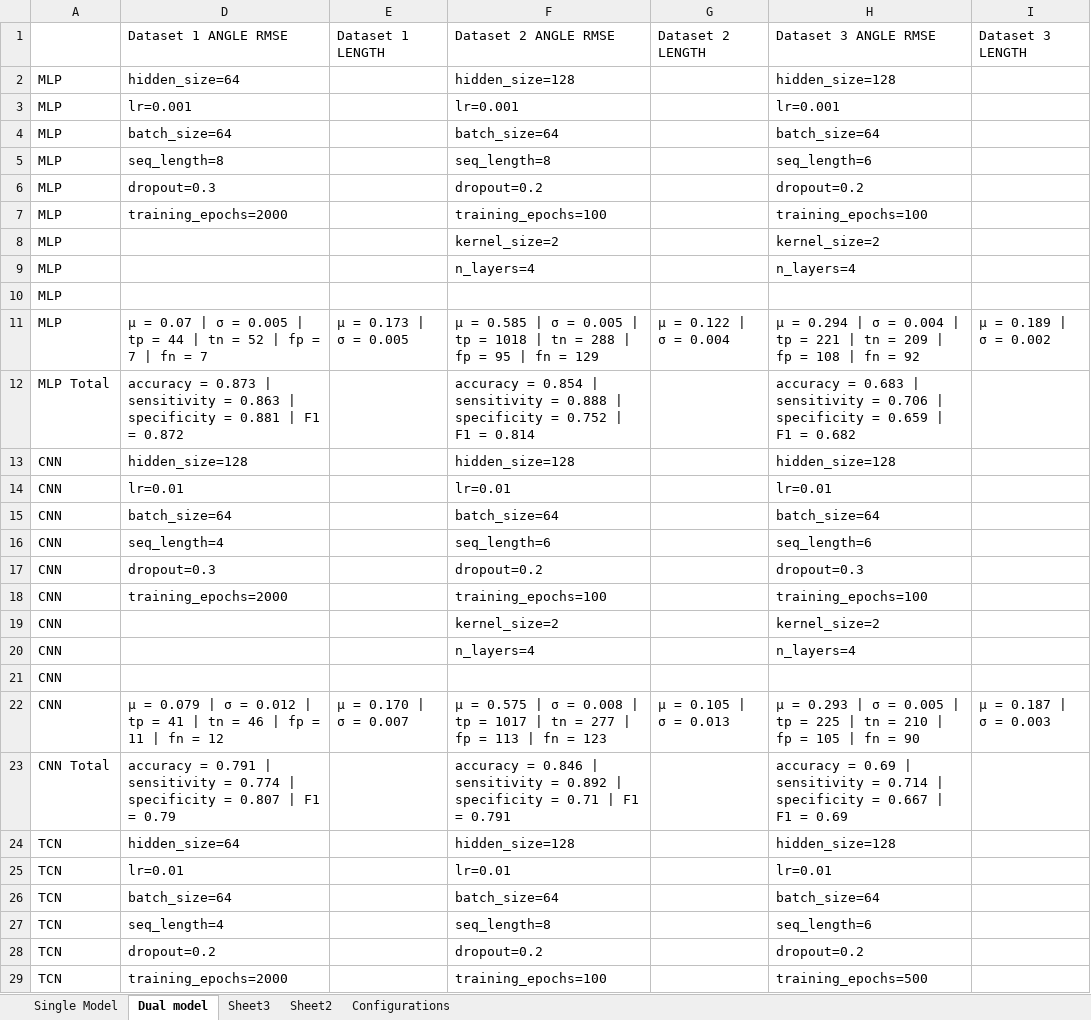
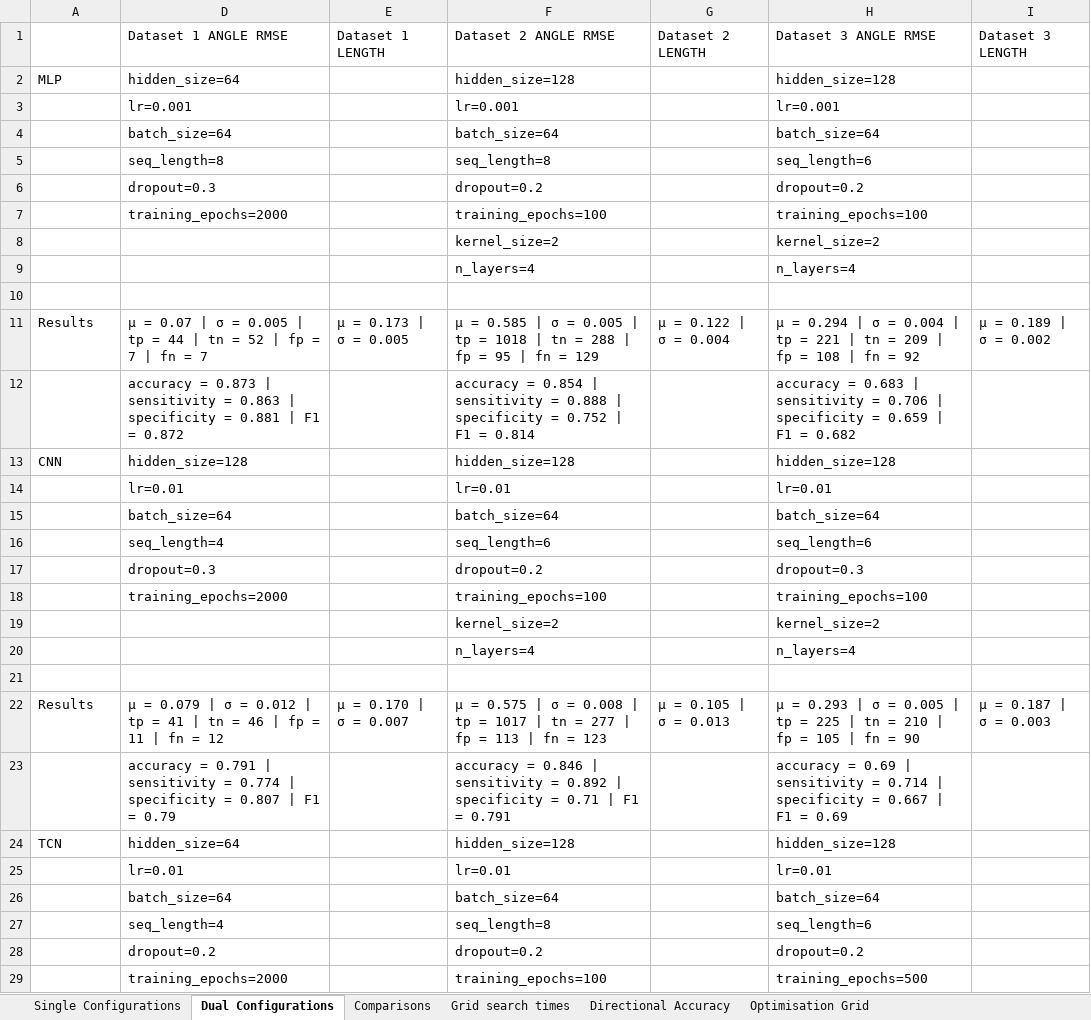
Before and after one commit to SlackEight/DNN-TRND, an Excel workbook: Experiment.xlsx, sheet Dual Configurations, drawn as a sheet; only a part is shown; values as stored, in another font and other column widths than the file's, no cell formats; the diff covers the shown part only; the diff names each change by its address in the sheet, - before the commit and + after, or states it on an @@ line.

Commit message:
Finalised experiment results spreadsheet

```diff
--- a/Experiment.xlsx (sheet Dual Configurations)
+++ b/Experiment.xlsx (sheet Dual Configurations)
-sheet tab: Dual model
+sheet tab: Dual Configurations
-sheet tab: Sheet3
+sheet tab: Comparisons
-sheet tab: Configurations
+sheet tab: Single Configurations
-sheet tab: Single Model
-sheet tab: Sheet2
+sheet tab: Grid search times
+sheet tab: Directional Accuracy
+sheet tab: Optimisation Grid
@@ sheet tab order changed: Single Configurations | Dual Configurations | Comparisons | Grid search times | Directional Accuracy | Optimisation Grid @@
-A3:A10: MLP
+A3:A10: (empty)
-A11: MLP
+A11: Results
-A12: MLP Total
+A12: (empty)
-A14:A21: CNN
+A14:A21: (empty)
-A22: CNN
+A22: Results
-A23: CNN Total
+A23: (empty)
-A25:A29: TCN
+A25:A29: (empty)
```
Also changed, not shown: 5 edited cells elsewhere in this sheet, sheet Comparisons, sheet Single Configurations, cell formats, charts or pictures.
